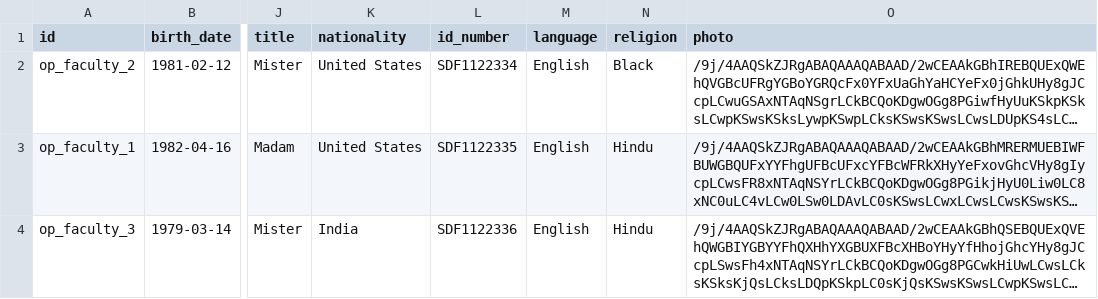
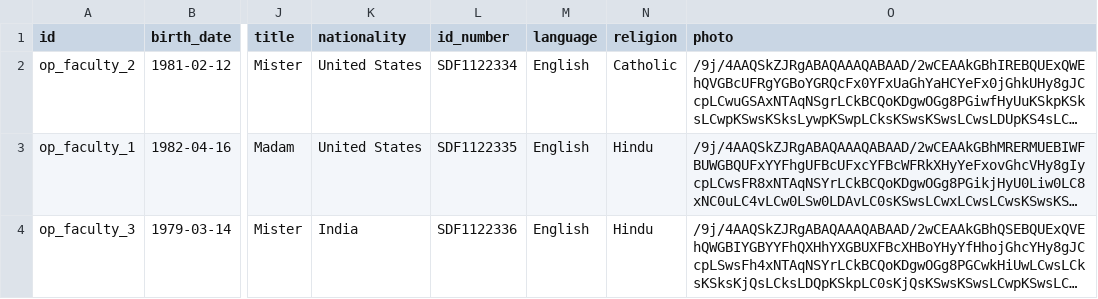
Before and after one commit to openeducat/openeducat_erp, a CSV file: openeducat_erp/demo/op.faculty.csv, drawn as a sheet; only a part is shown, gaps mark what is left out; long unchanged cells end in …; the diff names each change by its address in the sheet, - before the commit and + after, or states it on an @@ line.

Commit message:
[FIX] wrong data regarding religion, Thanks to Assis Ngolo for pointing it out

```diff
--- a/openeducat_erp/demo/op.faculty.csv
+++ b/openeducat_erp/demo/op.faculty.csv
-N2 (religion): Black
+N2 (religion): Catholic
```
Also changed, not shown: 1 other file.
